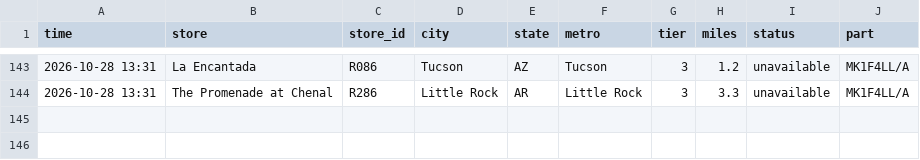
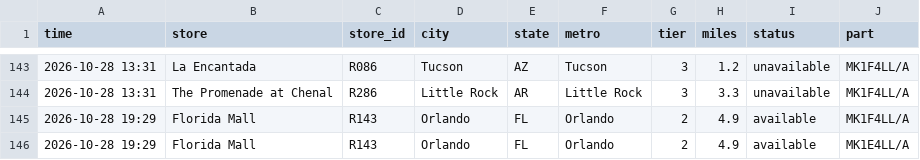
Before and after one commit to aryakvsathye/duo-tracker, a CSV file: national/events.csv, drawn as a sheet; only a part is shown, gaps mark what is left out.

Commit message:
Update national data

```diff
--- a/national/events.csv
+++ b/national/events.csv
@@ -144 +144,3 @@ time,store,store_id,city,state,metro,tier,miles,status,part
 2026-10-28 13:31,The Promenade at Chenal,R286,Little Rock,AR,Little Rock,3,3.3,unavailable,MK1F4LL/A
+2026-10-28 19:29,Florida Mall,R143,Orlando,FL,Orlando,2,4.9,available,MK1F4LL/A
+2026-10-28 19:29,Florida Mall,R143,Orlando,FL,Orlando,2,4.9,available,MK1E4LL/A
```
Also changed, not shown: 1 other file.
